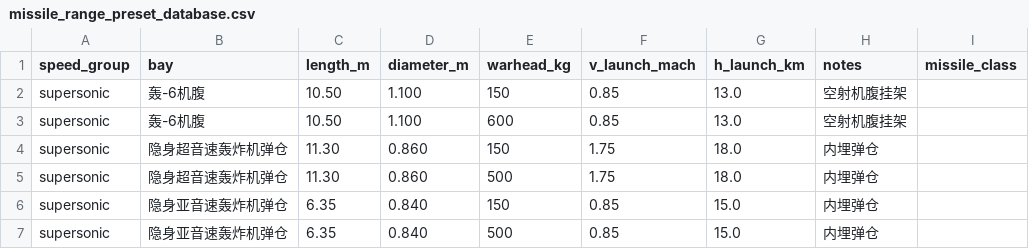
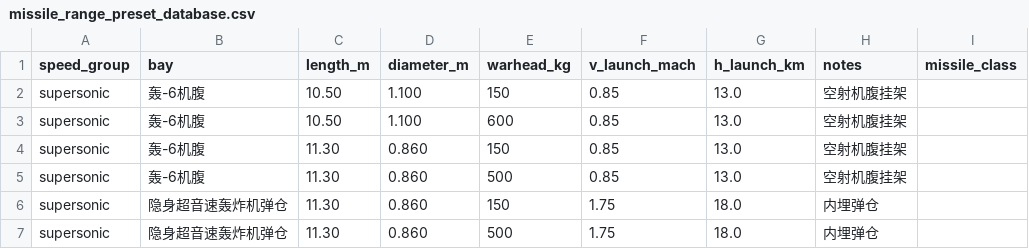
Before and after one commit to xtxsinan-lgtm/military_simulators, a CSV file: data/missile_range_preset_database.csv, drawn as a sheet; only a part is shown; the shorter side is filled out with more unchanged rows.

```diff
--- a/data/missile_range_preset_database.csv
+++ b/data/missile_range_preset_database.csv
@@ -3,2 +3,4 @@ supersonic,轰-6机腹,10.50,1.100,150,0.85,13.0,空射机腹挂架,
 supersonic,轰-6机腹,10.50,1.100,600,0.85,13.0,空射机腹挂架,
+supersonic,轰-6机腹,11.30,0.860,150,0.85,13.0,空射机腹挂架,
+supersonic,轰-6机腹,11.30,0.860,500,0.85,13.0,空射机腹挂架,
 supersonic,隐身超音速轰炸机弹仓,11.30,0.860,150,1.75,18.0,内埋弹仓,
```
Also changed, not shown: docs/py/data/missile_range_preset_database.csv, 23 other files.
